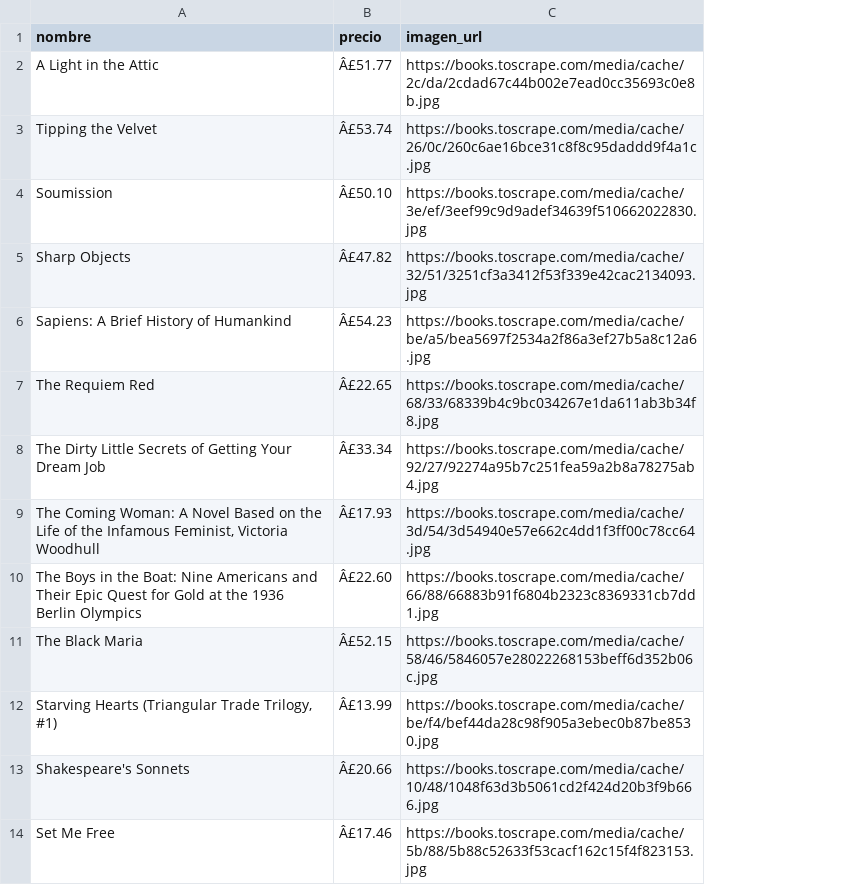
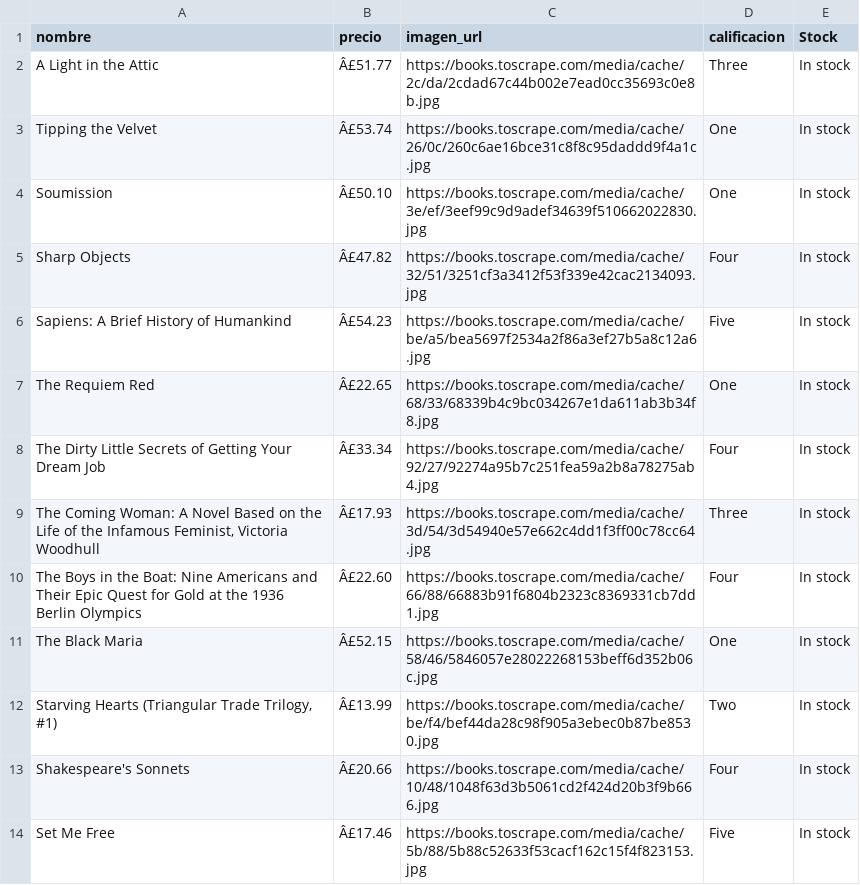
Before and after one commit to jbernalg/Projects_Data_Science, a CSV file: Web_Scraping/resultados/productos.csv, drawn as a sheet; only a part is shown; the diff names each change by its address in the sheet, - before the commit and + after, or states it on an @@ line.

```diff
--- a/Web_Scraping/resultados/productos.csv
+++ b/Web_Scraping/resultados/productos.csv
+column D (calificacion), rows 2-14: Three | One | One | Four | Five | One | Four | Three | Four | One | Two | Four | Five
+column E (Stock), rows 2-14: all In stock
```
Also changed, not shown: 1 other file.
